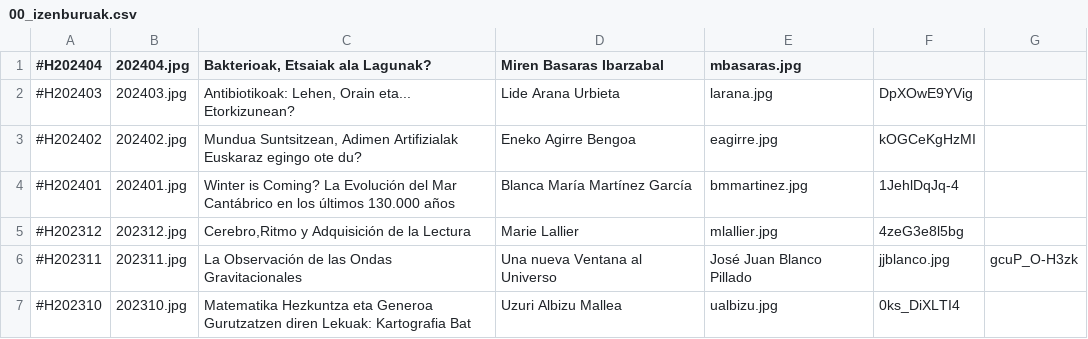
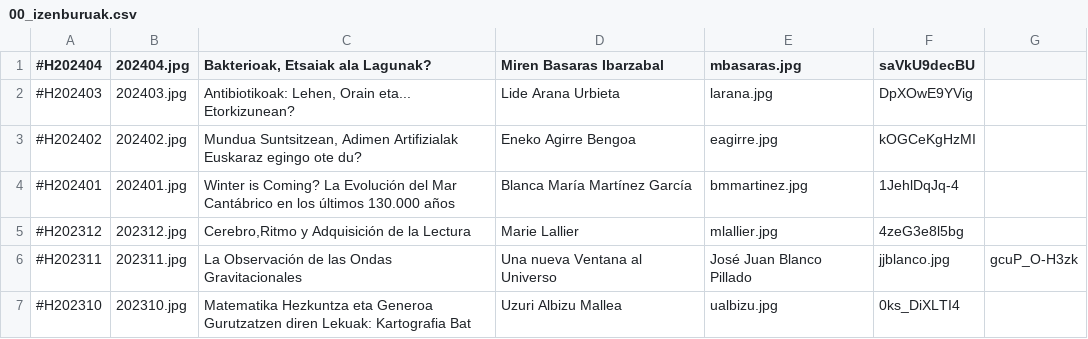
Before and after one commit to zientziarengiltzak/zientziarengiltzak.github.io, a CSV file: Python/hitzaldiak/00_izenburuak.csv, drawn as a sheet; only a part is shown.

Commit message:
Add files via upload
Python fitxeroen eguneratzea

```diff
--- a/Python/hitzaldiak/00_izenburuak.csv
+++ b/Python/hitzaldiak/00_izenburuak.csv
@@ -1,2 +1,2 @@
-#H202404;202404.jpg;Bakterioak, Etsaiak ala Lagunak?;Miren Basaras Ibarzabal;mbasaras.jpg;
+#H202404;202404.jpg;Bakterioak, Etsaiak ala Lagunak?;Miren Basaras Ibarzabal;mbasaras.jpg;saVkU9decBU
 #H202403;202403.jpg;Antibiotikoak: Lehen, Orain eta... Etorkizunean?;Lide Arana Urbieta;larana.jpg;DpXOwE9YVig
```
